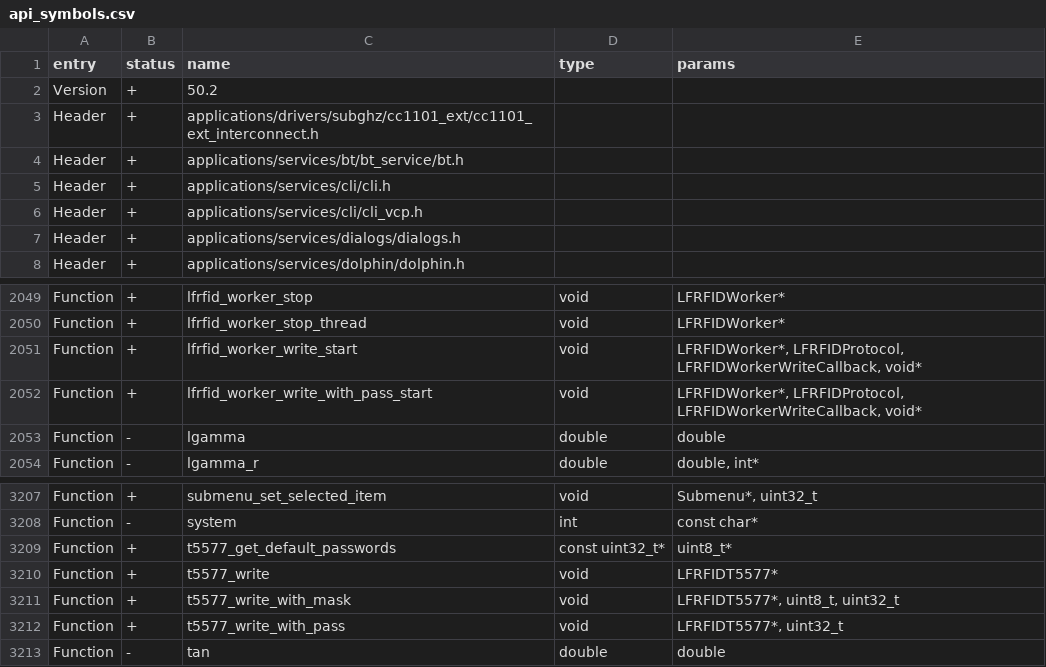
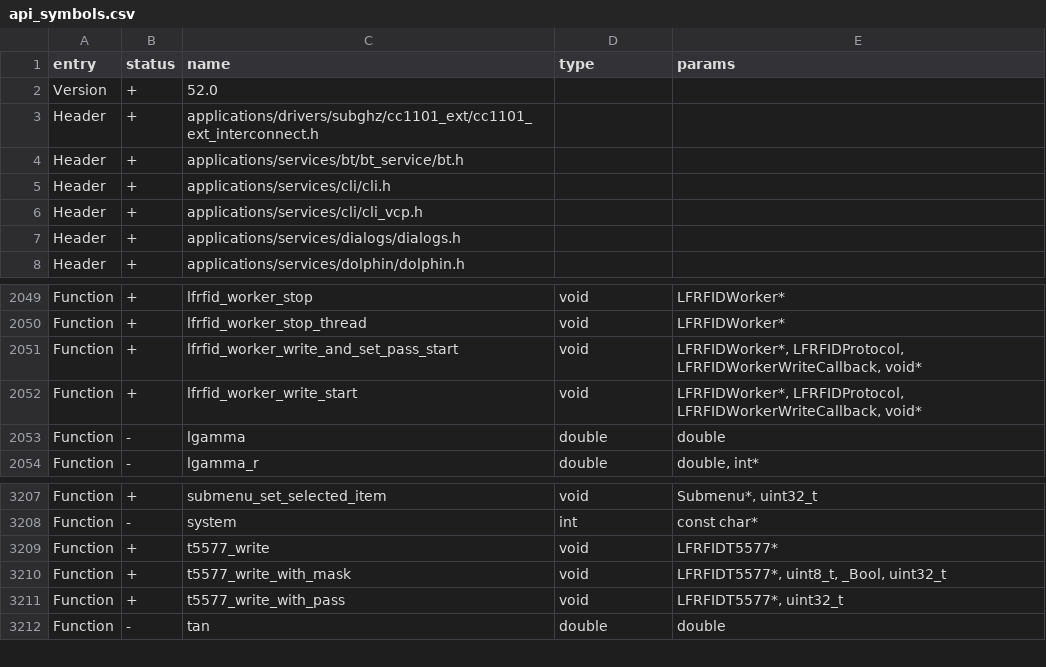
Before and after one commit to MizumasuShoichi/unleashed-firmware, a CSV file: targets/f7/api_symbols.csv, drawn as a sheet; only a part is shown, gaps mark what is left out.

Commit message:
T5577 write/clear with custom password option added

```diff
--- a/targets/f7/api_symbols.csv
+++ b/targets/f7/api_symbols.csv
@@ -1,3 +1,3 @@
 entry,status,name,type,params
-Version,+,50.2,,
+Version,+,52.0,,
 Header,+,applications/drivers/subghz/cc1101_ext/cc1101_ext_interconnect.h,,
@@ -2050,4 +2050,4 @@ Function,+,lfrfid_worker_stop,void,LFRFIDWorker*
 Function,+,lfrfid_worker_stop_thread,void,LFRFIDWorker*
+Function,+,lfrfid_worker_write_and_set_pass_start,void,"LFRFIDWorker*, LFRFIDProtocol, LFRFIDWorkerWriteCallback, void*"
 Function,+,lfrfid_worker_write_start,void,"LFRFIDWorker*, LFRFIDProtocol, LFRFIDWorkerWriteCallback, void*"
-Function,+,lfrfid_worker_write_with_pass_start,void,"LFRFIDWorker*, LFRFIDProtocol, LFRFIDWorkerWriteCallback, void*"
 Function,-,lgamma,double,double
@@ -3208,5 +3208,4 @@ Function,+,submenu_set_selected_item,void,"Submenu*, uint32_t"
 Function,-,system,int,const char*
-Function,+,t5577_get_default_passwords,const uint32_t*,uint8_t*
 Function,+,t5577_write,void,LFRFIDT5577*
-Function,+,t5577_write_with_mask,void,"LFRFIDT5577*, uint8_t, uint32_t"
+Function,+,t5577_write_with_mask,void,"LFRFIDT5577*, uint8_t, _Bool, uint32_t"
 Function,+,t5577_write_with_pass,void,"LFRFIDT5577*, uint32_t"
```
Also changed, not shown: 14 other files.
